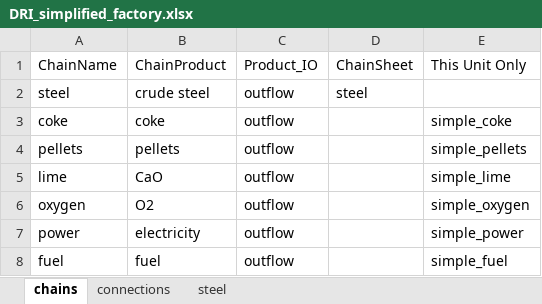
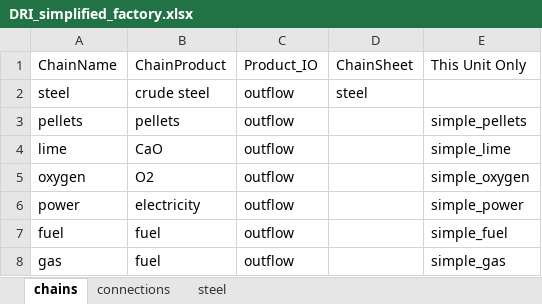
Before and after one commit to concoctions/BlackBlox, an Excel workbook: data/steel/factories/DRI_simplified_factory.xlsx, sheet chains, drawn as a sheet; values as stored, in another font and other column widths than the file's, no borders; removed rows and columns are numbered as before the commit, all else as after; the diff names each change by its address in the sheet, - before the commit and + after, or states it on an @@ line.

```diff
--- a/data/steel/factories/DRI_simplified_factory.xlsx (sheet chains)
+++ b/data/steel/factories/DRI_simplified_factory.xlsx (sheet chains)
-row 3: coke | coke | outflow |  | simple_coke
+row 8: gas | fuel | outflow |  | simple_gas
```
Also changed, not shown: sheet connections, sheet steel, data/steel/steel_simplified_calcs.xlsx, data/steel/steel_simplified_var.xlsx.
